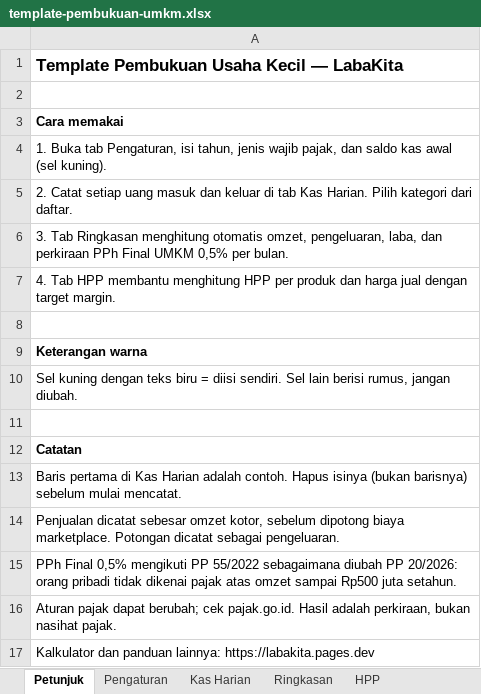
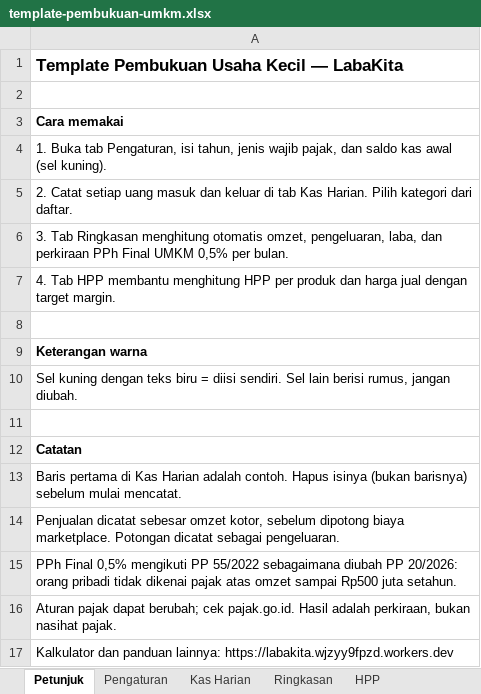
Before and after one commit to hda97/LabaKita, an Excel workbook: assets/template-pembukuan-umkm.xlsx, sheet Petunjuk, drawn as a sheet; values as stored, in another font and other column widths than the file's, no borders; the diff names each change by its address in the sheet, - before the commit and + after, or states it on an @@ line.

```diff
--- a/assets/template-pembukuan-umkm.xlsx (sheet Petunjuk)
+++ b/assets/template-pembukuan-umkm.xlsx (sheet Petunjuk)
-A17: …panduan lainnya: https://labakita.pages.dev
+A17: …panduan lainnya: https://labakita.wjzyy9fpzd.workers.dev
```
Also changed, not shown: 3 other files.
